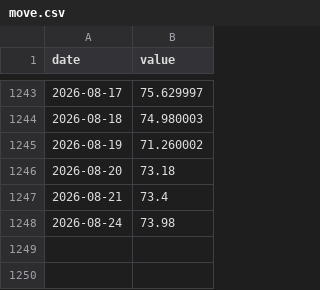
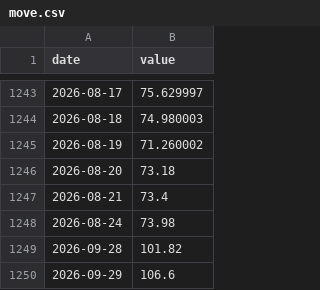
Before and after one commit to smsyt4sjvc-crypto/Wiki-Brain, a CSV file: data/fragility/series/move.csv, drawn as a sheet; only a part is shown, gaps mark what is left out; the diff names each change by its address in the sheet, - before the commit and + after, or states it on an @@ line.

```diff
--- a/data/fragility/series/move.csv
+++ b/data/fragility/series/move.csv
+row 1249: 2026-09-28 | 101.82
+row 1250: 2026-09-29 | 106.6
```
Also changed, not shown: 3 other files.
